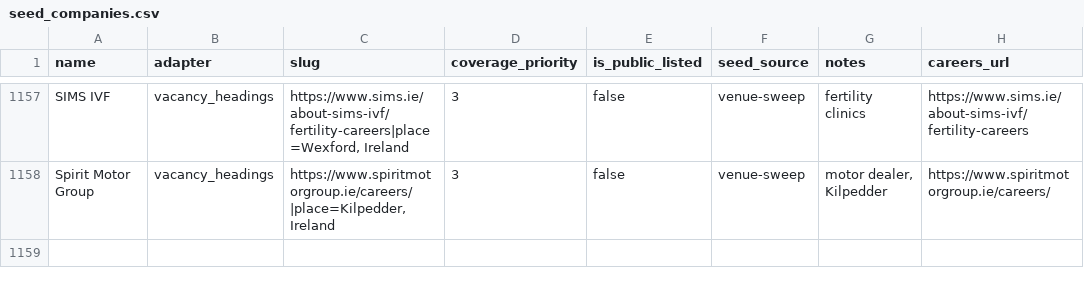
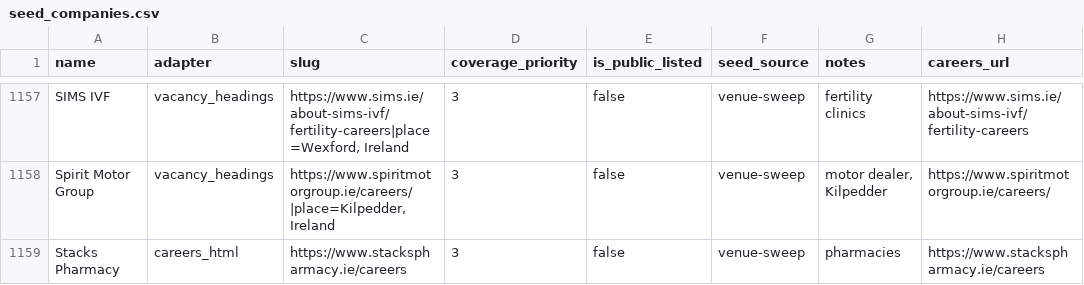
Before and after one commit to ag2502/Sorted-Place, a CSV file: data/seed_companies.csv, drawn as a sheet; only a part is shown, gaps mark what is left out; the diff names each change by its address in the sheet, - before the commit and + after, or states it on an @@ line.

Commit message:
2026-10-20 18:44 - Read Stacks Pharmacy's vacancies
Stacks Pharmacy's careers page (https://www.stackspharmacy.ie/careers) lists its vacancies as job links: 8 Irish roles. Found in the venue sweep of OSM sites.

```diff
--- a/data/seed_companies.csv
+++ b/data/seed_companies.csv
+row 1159: Stacks Pharmacy | careers_html | https://www.stackspharmacy.ie/careers | 3 | false | venue-sweep | pharmacies | https://www.stackspharmacy.ie/careers
```
